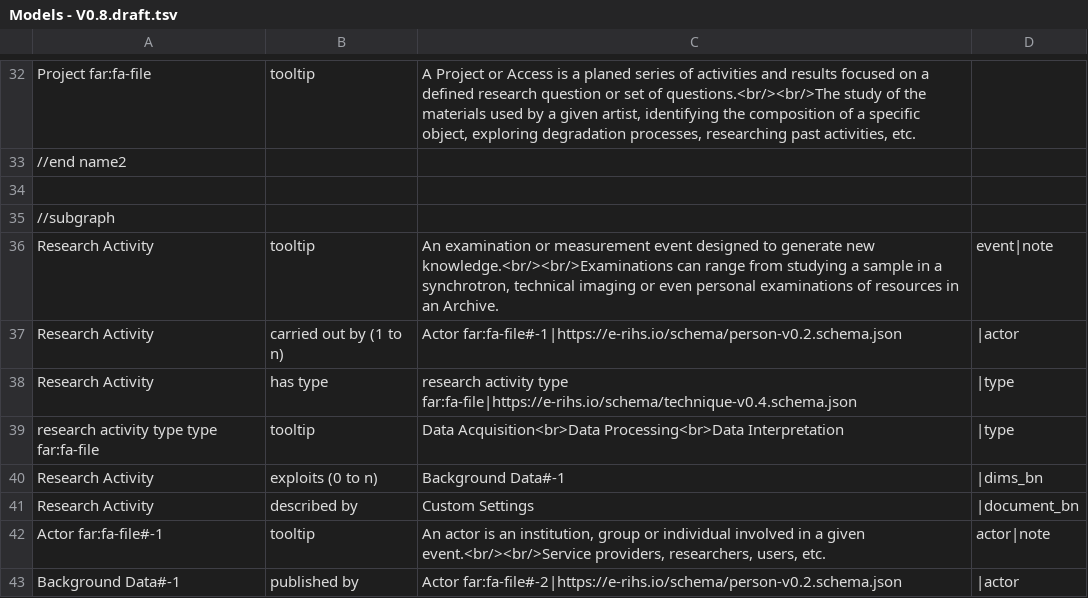
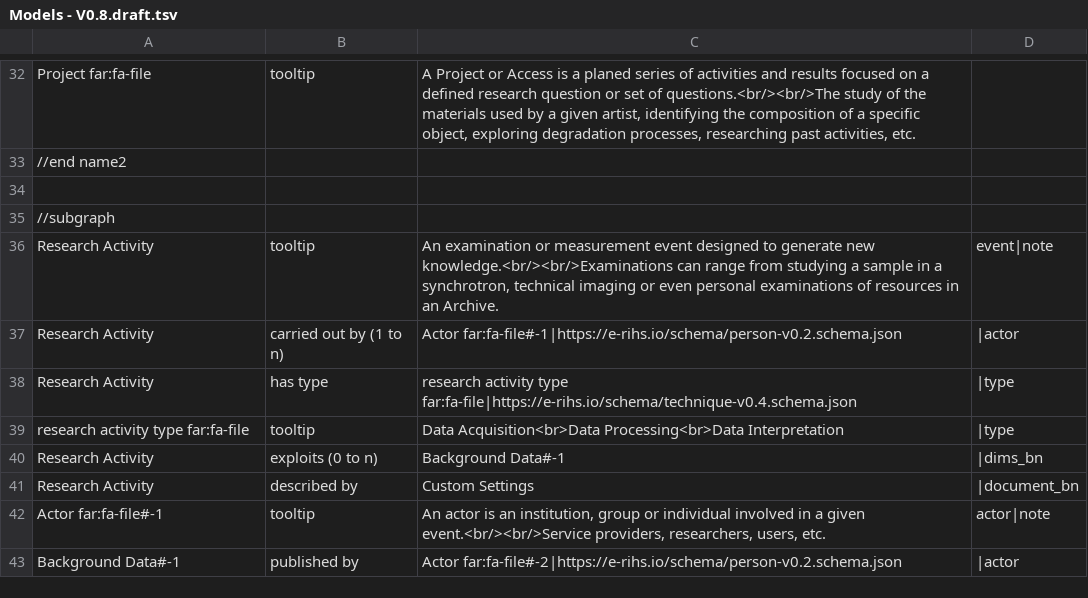
Before and after one commit to E-RIHS/hs-interoperability, a TSV file: Model Relationships/Models - V0.8.draft.tsv, drawn as a sheet; only a part is shown, gaps mark what is left out.

Commit message:
Update Models - V0.8.draft.tsv

```diff
--- a/Model Relationships/Models - V0.8.draft.tsv
+++ b/Model Relationships/Models - V0.8.draft.tsv
@@ -38,3 +38,3 @@ Research Activity	carried out by (1 to n)	Actor far:fa-file#-1|https://e-rihs.io
 Research Activity	has type	research activity type far:fa-file|https://e-rihs.io/schema/technique-v0.4.schema.json	|type
-research activity type type far:fa-file	tooltip	Data Acquisition<br>Data Processing<br>Data Interpretation	|type
+research activity type far:fa-file	tooltip	Data Acquisition<br>Data Processing<br>Data Interpretation	|type
 Research Activity	exploits (0 to n)	Background Data#-1	|dims_bn
```
